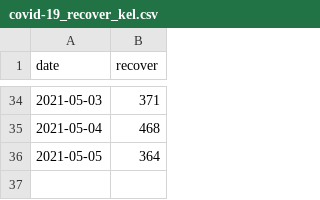
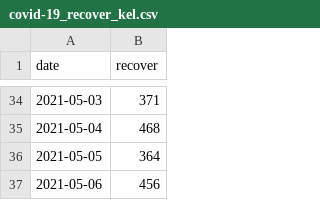
Before and after one commit to wnarifin/covid-19-kelantan, a CSV file: covid-19_recover_kel.csv, drawn as a sheet; only a part is shown, gaps mark what is left out.

```diff
--- a/covid-19_recover_kel.csv
+++ b/covid-19_recover_kel.csv
@@ -36 +36,2 @@
 2021-05-05,364
+2021-05-06,456
```
Also changed, not shown: 1 other file.
